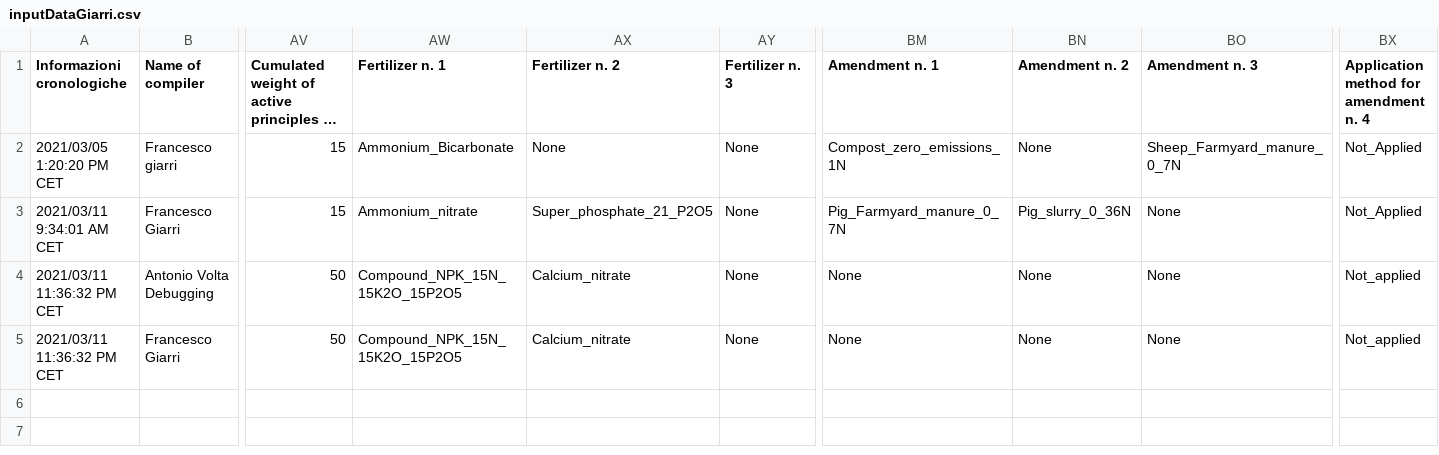
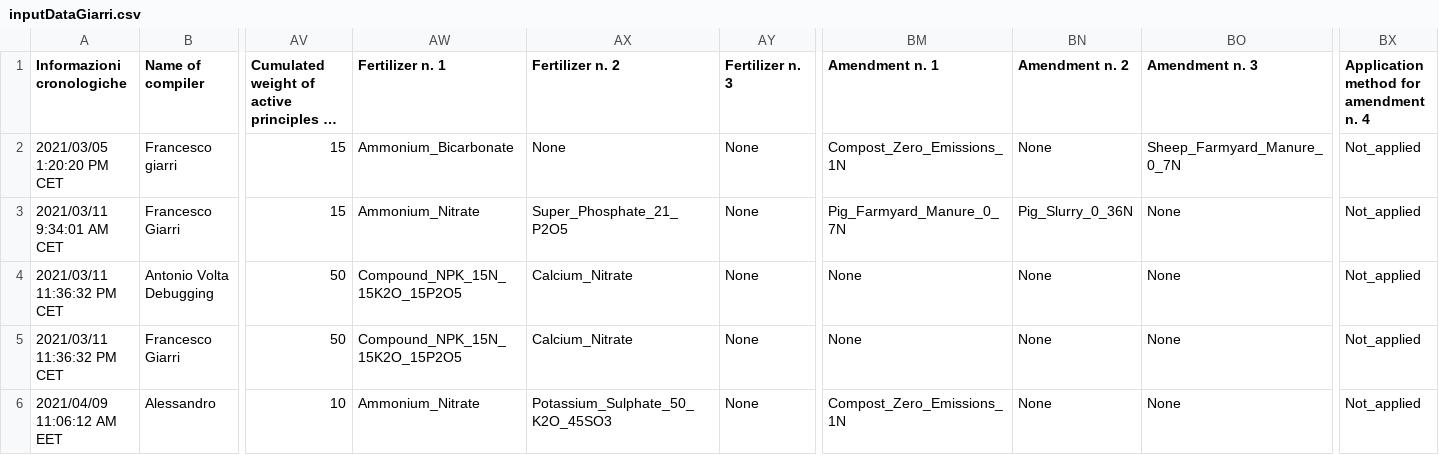
Before and after one commit to ARPA-SIMC/carbonCalculator, a CSV file: DATA/inputDataGiarri.csv, drawn as a sheet; only a part is shown, gaps mark what is left out; long unchanged cells end in …; rows hold the shown columns only; the diff names each change by its address in the sheet, - before the commit and + after, or states it on an @@ line.

Commit message:
modifica input data giarri

```diff
--- a/DATA/inputDataGiarri.csv
+++ b/DATA/inputDataGiarri.csv
-BM2 (Amendment n. 1): Compost_zero_emissions_1N
+BM2 (Amendment n. 1): Compost_Zero_Emissions_1N
-BO2 (Amendment n. 3): Sheep_Farmyard_manure_0_7N
+BO2 (Amendment n. 3): Sheep_Farmyard_Manure_0_7N
-BX2:BX3: Not_Applied
+BX2:BX3: Not_applied
-AW3 (Fertilizer n. 1): Ammonium_nitrate
+AW3 (Fertilizer n. 1): Ammonium_Nitrate
-AX3 (Fertilizer n. 2): Super_phosphate_21_P2O5
+AX3 (Fertilizer n. 2): Super_Phosphate_21_P2O5
-BM3 (Amendment n. 1): Pig_Farmyard_manure_0_7N
+BM3 (Amendment n. 1): Pig_Farmyard_Manure_0_7N
-BN3 (Amendment n. 2): Pig_slurry_0_36N
+BN3 (Amendment n. 2): Pig_Slurry_0_36N
-AX4:AX5 (Fertilizer n. 2): Calcium_nitrate
+AX4:AX5 (Fertilizer n. 2): Calcium_Nitrate
+row 6: 2021/04/09 11:06:12 AM EET | Alessandro | 10 | Ammonium_Nitrate | Potassium_Sulphate_50_K2O_45SO3 | None | Compost_Zero_Emissions_1N | None | None | Not_applied
```
